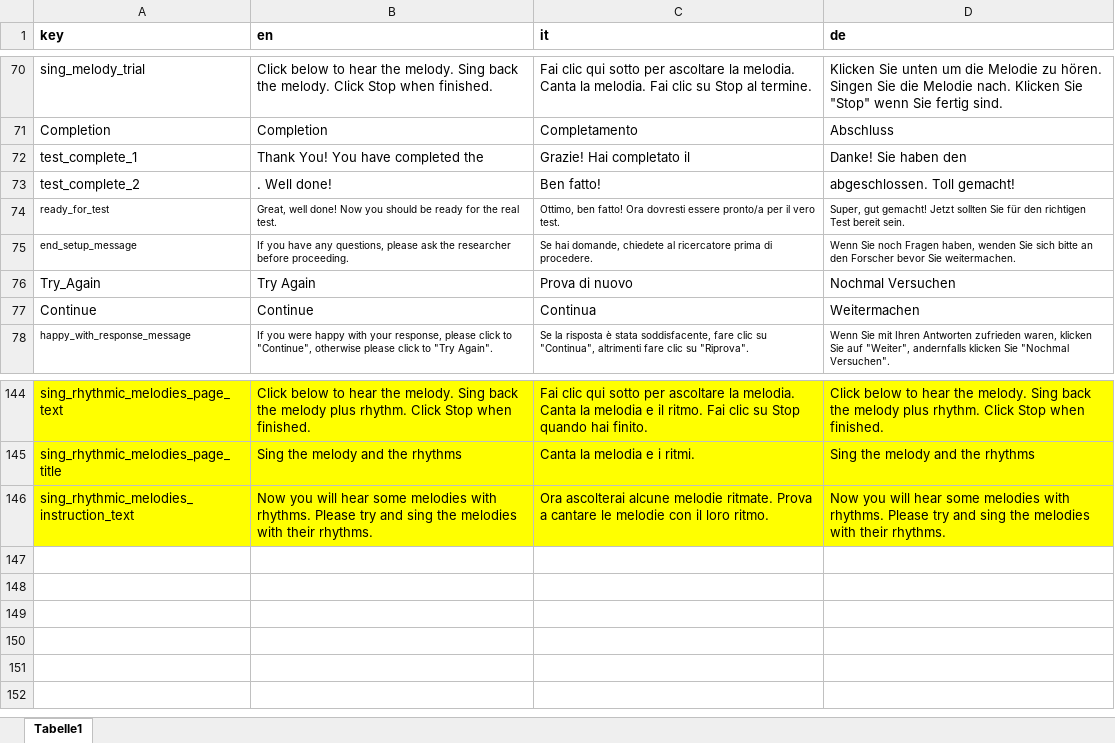
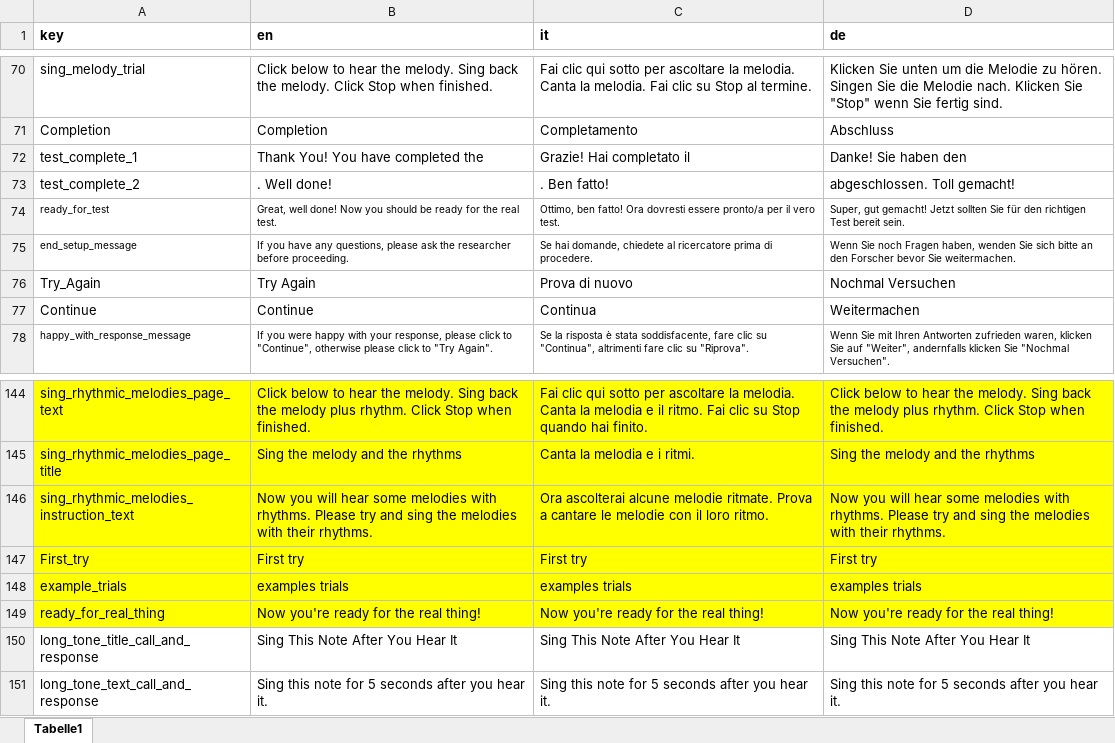
Before and after one commit to sebsilas/musicassessr, an Excel workbook: data-raw/musicassessr_dict.xlsx, sheet Tabelle1, drawn as a sheet; only a part is shown, gaps mark what is left out; values as stored, in another font and other column widths than the file's, no borders; the diff names each change by its address in the sheet, - before the commit and + after, or states it on an @@ line.

Commit message:
Dict updates

```diff
--- a/data-raw/musicassessr_dict.xlsx (sheet Tabelle1)
+++ b/data-raw/musicassessr_dict.xlsx (sheet Tabelle1)
-C73 (it): Ben fatto!
+C73 (it): . Ben fatto!
+row 147: First_try | First try | First try | First try
+row 148: example_trials | examples trials | examples trials | examples trials
+row 149: ready_for_real_thing | Now you're ready for the real thing! | Now you're ready for the real thing! | Now you're ready for the real thing!
+row 150: long_tone_title_call_and_response | Sing This Note After You Hear It | Sing This Note After You Hear It | Sing This Note After You Hear It
+row 151: long_tone_text_call_and_response | Sing this note for 5 seconds after you hear it. | Sing this note for 5 seconds after you hear it. | Sing this note for 5 seconds after you hear it.
```
Also changed, not shown: 21 other files.
